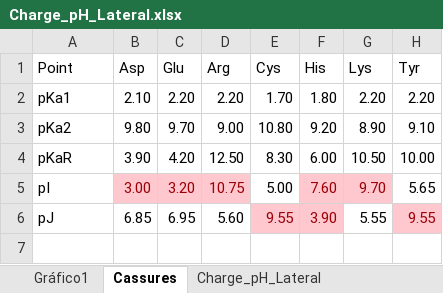
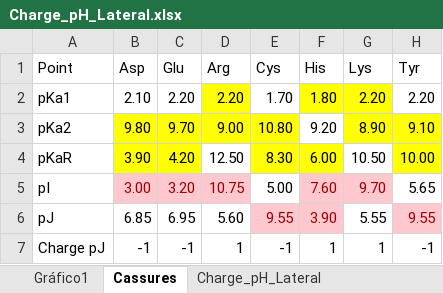
Before and after one commit to repzilon/Repzilon.Libraries, an Excel workbook: Charge_pH_Lateral.xlsx, sheet Cassures, drawn as a sheet; values as stored, in another font and other column widths than the file's, no borders; the diff names each change by its address in the sheet, - before the commit and + after, or states it on an @@ line.

Commit message:
Limit the image of the amino acid electric charge function to computable intervals (pKa±1, isoelectic point)

```diff
--- a/Charge_pH_Lateral.xlsx (sheet Cassures)
+++ b/Charge_pH_Lateral.xlsx (sheet Cassures)
-D2 fill: none
+D2 fill: #FFFF00
-F2:G2 fill: none
+F2:G2 fill: #FFFF00
-B3:E3 fill: none
+B3:E3 fill: #FFFF00
-G3:H3 fill: none
+G3:H3 fill: #FFFF00
-B4:C4 fill: none
+B4:C4 fill: #FFFF00
-E4:F4 fill: none
+E4:F4 fill: #FFFF00
-H4 fill: none
+H4 fill: #FFFF00
+row 7: Charge pJ | -1 | -1 | 1 | -1 | 1 | 1 | -1
```
Also changed, not shown: sheet Charge_pH_Lateral, other sheet tabs, charts or pictures, 1 other file.
